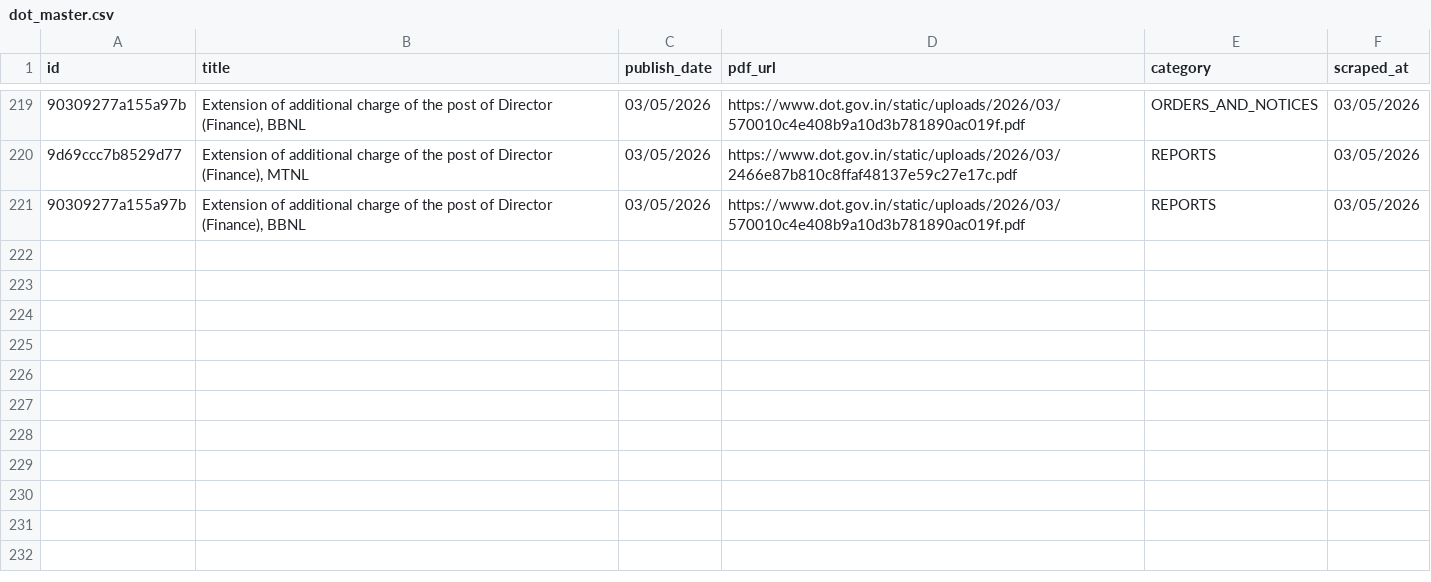
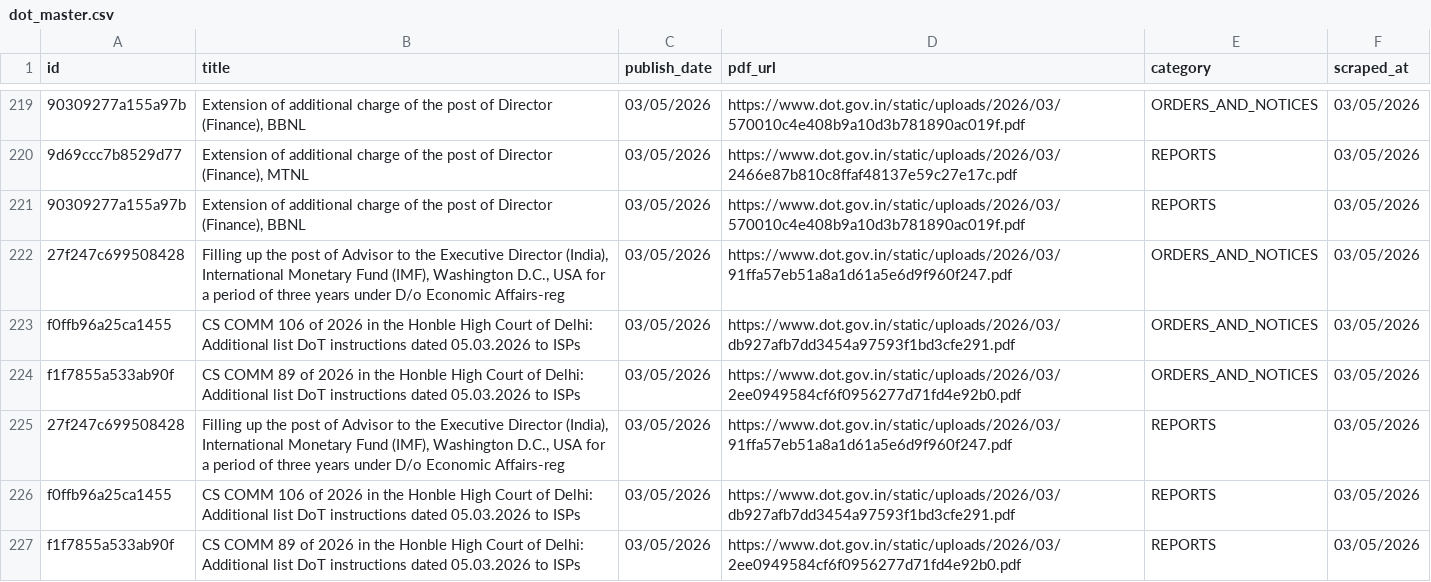
Before and after one commit to Legaltech-TL/trilegal-regulatory-updates, a CSV file: dot/dot_master.csv, drawn as a sheet; only a part is shown, gaps mark what is left out; the diff names each change by its address in the sheet, - before the commit and + after, or states it on an @@ line.

```diff
--- a/dot/dot_master.csv
+++ b/dot/dot_master.csv
+row 222: 27f247c699508428 | Filling up the post of Advisor to the Executive Director (India), International Monetary Fund (IMF), Washington D.C., USA for a period of three years under D/o Economic Affairs-reg | 03/05/2026 | https://www.dot.gov.in/static/uploads/2026/03/91ffa57eb51a8a1d61a5e6d9f960f247.pdf | ORDERS_AND_NOTICES | 03/05/2026
+row 223: f0ffb96a25ca1455 | CS COMM 106 of 2026 in the Honble High Court of Delhi: Additional list DoT instructions dated 05.03.2026 to ISPs | 03/05/2026 | https://www.dot.gov.in/static/uploads/2026/03/db927afb7dd3454a97593f1bd3cfe291.pdf | ORDERS_AND_NOTICES | 03/05/2026
+row 224: f1f7855a533ab90f | CS COMM 89 of 2026 in the Honble High Court of Delhi: Additional list DoT instructions dated 05.03.2026 to ISPs | 03/05/2026 | https://www.dot.gov.in/static/uploads/2026/03/2ee0949584cf6f0956277d71fd4e92b0.pdf | ORDERS_AND_NOTICES | 03/05/2026
+row 225: 27f247c699508428 | Filling up the post of Advisor to the Executive Director (India), International Monetary Fund (IMF), Washington D.C., USA for a period of three years under D/o Economic Affairs-reg | 03/05/2026 | https://www.dot.gov.in/static/uploads/2026/03/91ffa57eb51a8a1d61a5e6d9f960f247.pdf | REPORTS | 03/05/2026
+row 226: f0ffb96a25ca1455 | CS COMM 106 of 2026 in the Honble High Court of Delhi: Additional list DoT instructions dated 05.03.2026 to ISPs | 03/05/2026 | https://www.dot.gov.in/static/uploads/2026/03/db927afb7dd3454a97593f1bd3cfe291.pdf | REPORTS | 03/05/2026
+row 227: f1f7855a533ab90f | CS COMM 89 of 2026 in the Honble High Court of Delhi: Additional list DoT instructions dated 05.03.2026 to ISPs | 03/05/2026 | https://www.dot.gov.in/static/uploads/2026/03/2ee0949584cf6f0956277d71fd4e92b0.pdf | REPORTS | 03/05/2026
```
Also changed, not shown: 1 other file.
